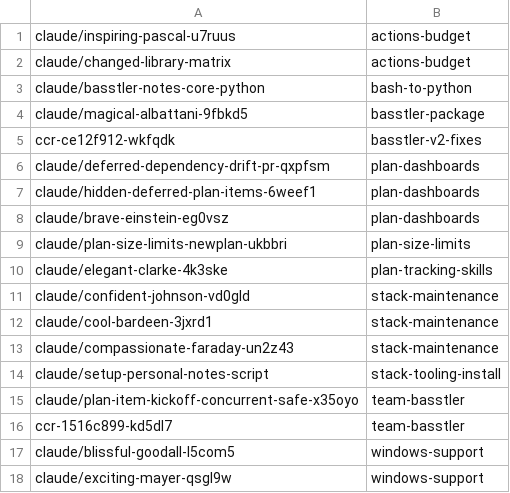
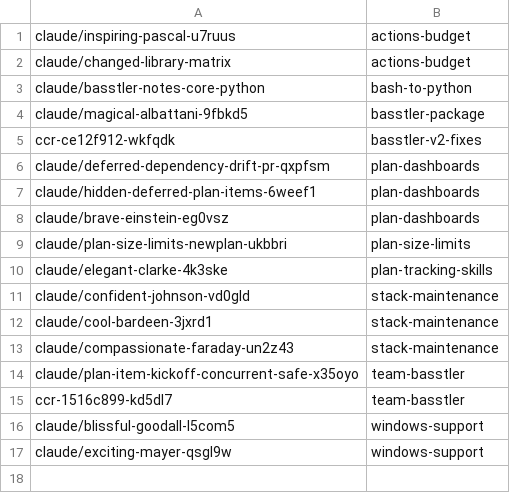
Before and after one commit to AbdelrhmanBassiouny/basstler, a TSV file: .claude/personal/plans/_generated/branch-index.tsv, drawn as a sheet.

Commit message:
Update plan manifest for stack-tooling-install

```diff
--- a/.claude/personal/plans/_generated/branch-index.tsv
+++ b/.claude/personal/plans/_generated/branch-index.tsv
@@ -13,3 +13,2 @@ claude/cool-bardeen-3jxrd1	stack-maintenance
 claude/compassionate-faraday-un2z43	stack-maintenance
-claude/setup-personal-notes-script	stack-tooling-install
 claude/plan-item-kickoff-concurrent-safe-x35oyo	team-basstler
```
Also changed, not shown: 1 other file.
